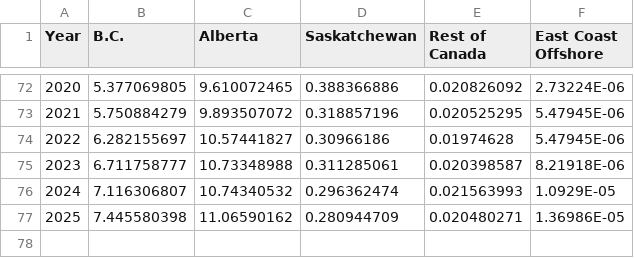
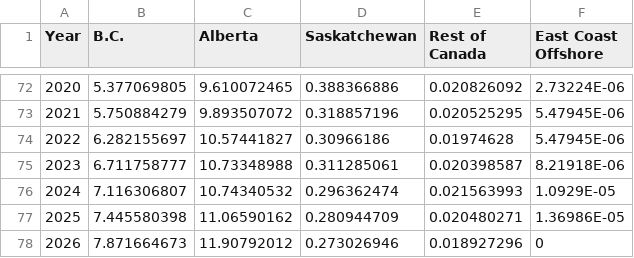
Before and after one commit to capp-shekinah/capp_datawrapper_csv, a CSV file: 01_production_and_resources/14_Annual Marketed Natural Gas Production by Province__visual.csv, drawn as a sheet; only a part is shown, gaps mark what is left out.

Commit message:
Update Production & Resources chart data (14_Annual Marketed Natural Gas Production by Province__visual.csv)

```diff
--- a/01_production_and_resources/14_Annual Marketed Natural Gas Production by Province__visual.csv
+++ b/01_production_and_resources/14_Annual Marketed Natural Gas Production by Province__visual.csv
@@ -77 +77,2 @@ Year,B.C.,Alberta,Saskatchewan,Rest of Canada,East Coast Offshore
 2025,7.445580398,11.06590162,0.280944709,0.020480271,1.36986E-05
+2026,7.871664673,11.90792012,0.273026946,0.018927296,0
```
